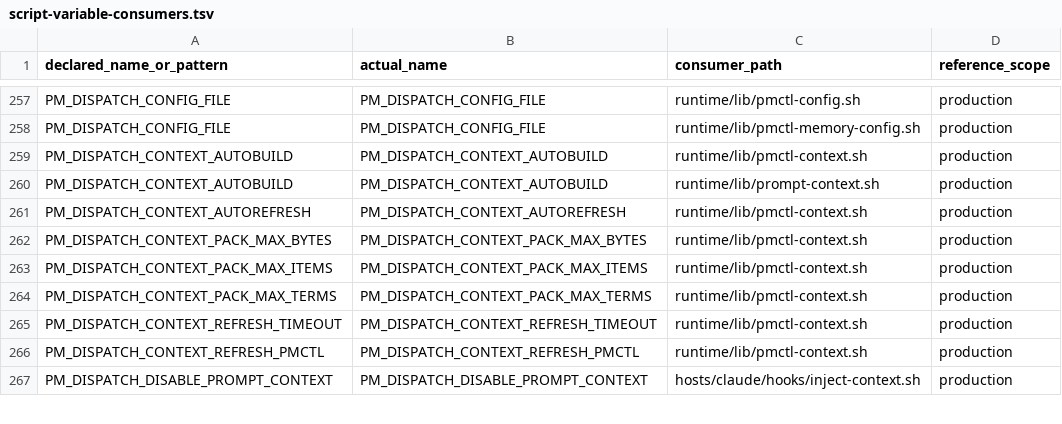
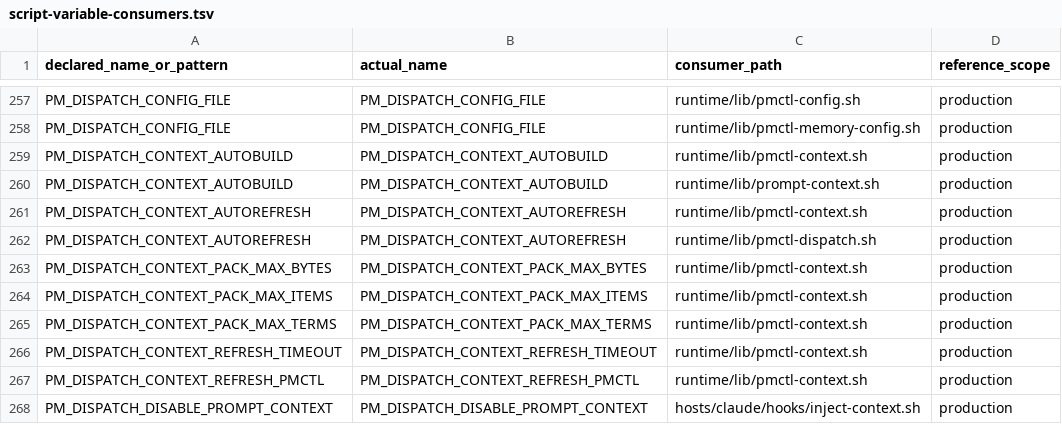
Before and after one commit to screenleon/pm-dispatch, a TSV file: docs/architecture/script-variable-consumers.tsv, drawn as a sheet; only a part is shown, gaps mark what is left out; the diff names each change by its address in the sheet, - before the commit and + after, or states it on an @@ line.

```diff
--- a/docs/architecture/script-variable-consumers.tsv
+++ b/docs/architecture/script-variable-consumers.tsv
+row 262: PM_DISPATCH_CONTEXT_AUTOREFRESH | PM_DISPATCH_CONTEXT_AUTOREFRESH | runtime/lib/pmctl-dispatch.sh | production
```
Also changed, not shown: 2 other files.
